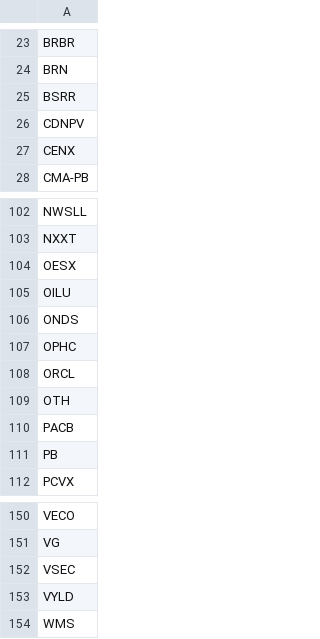
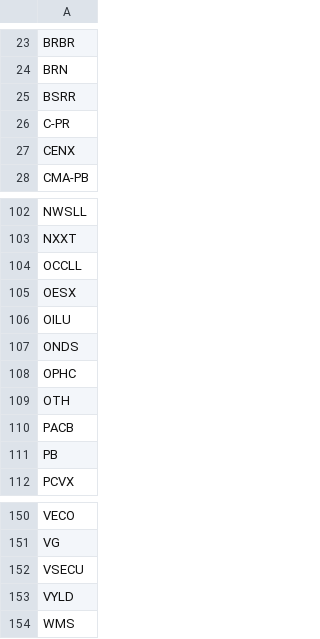
Before and after one commit to kerrychoe/dilution_scanner, a CSV file: dilution_tickers_all.csv, drawn as a sheet; only a part is shown, gaps mark what is left out.

```diff
--- a/dilution_tickers_all.csv
+++ b/dilution_tickers_all.csv
@@ -25,3 +25,3 @@ BRN
 BSRR
-CDNPV
+C-PR
 CENX
@@ -103,2 +103,3 @@ NWSLL
 NXXT
+OCCLL
 OESX
@@ -107,3 +108,2 @@ ONDS
 OPHC
-ORCL
 OTH
@@ -151,3 +151,3 @@ VECO
 VG
-VSEC
+VSECU
 VYLD
```
